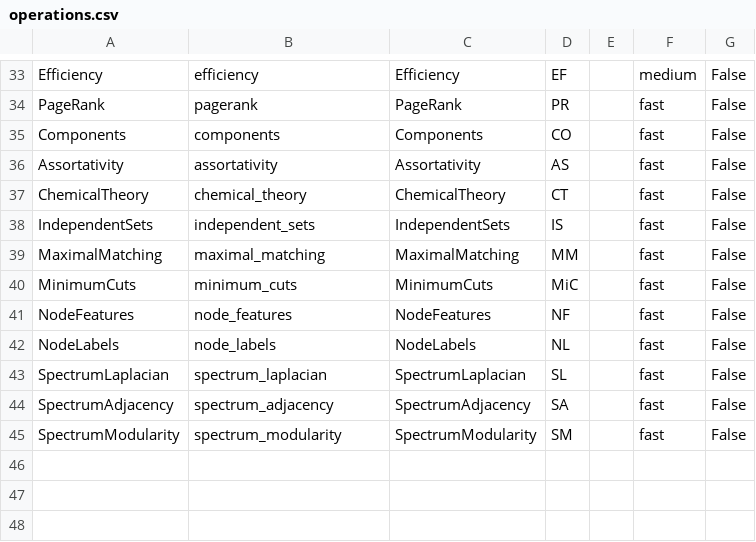
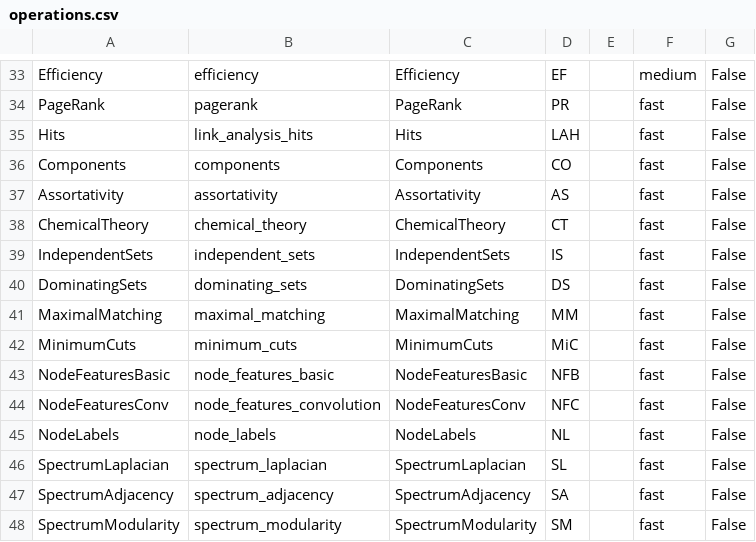
Before and after one commit to barahona-research-group/hcga, a CSV file: hcga/Operations/operations.csv, drawn as a sheet; only a part is shown, gaps mark what is left out.

```diff
--- a/hcga/Operations/operations.csv
+++ b/hcga/Operations/operations.csv
@@ -34,2 +34,3 @@ Efficiency,efficiency,Efficiency,EF,,medium,False
 PageRank,pagerank,PageRank,PR,,fast,False
+Hits,link_analysis_hits,Hits,LAH,,fast,False
 Components,components,Components,CO,,fast,False
@@ -38,5 +39,7 @@ ChemicalTheory,chemical_theory,ChemicalTheory,CT,,fast,False
 IndependentSets,independent_sets,IndependentSets,IS,,fast,False
+DominatingSets,dominating_sets,DominatingSets,DS,,fast,False
 MaximalMatching,maximal_matching,MaximalMatching,MM,,fast,False
 MinimumCuts,minimum_cuts,MinimumCuts,MiC,,fast,False
-NodeFeatures,node_features,NodeFeatures,NF,,fast,False
+NodeFeaturesBasic,node_features_basic,NodeFeaturesBasic,NFB,,fast,False
+NodeFeaturesConv,node_features_convolution,NodeFeaturesConv,NFC,,fast,False
 NodeLabels,node_labels,NodeLabels,NL,,fast,False
```
Also changed, not shown: 8 other files.
